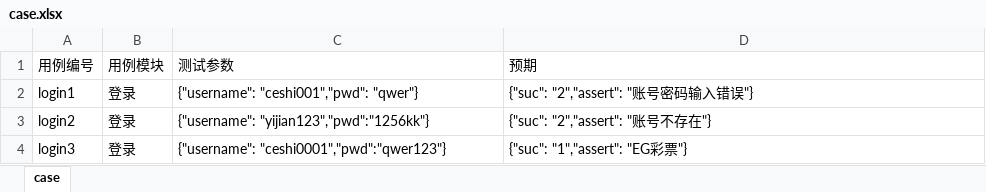
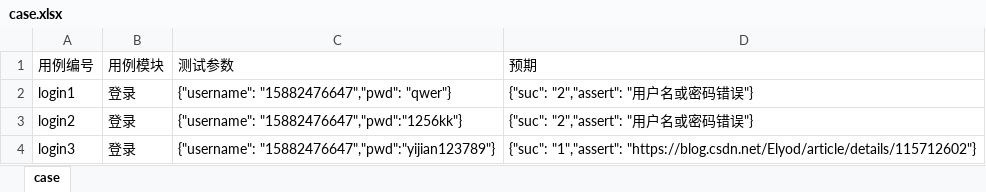
Before and after one commit to YiJian006/yiUItest, an Excel workbook: selenium-master/data/case.xlsx, sheet case, drawn as a sheet; values as stored, in another font and other column widths than the file's, no borders; the diff names each change by its address in the sheet, - before the commit and + after, or states it on an @@ line.

```diff
--- a/selenium-master/data/case.xlsx (sheet case)
+++ b/selenium-master/data/case.xlsx (sheet case)
-C2 (测试参数): {"username": "ceshi001","pwd": "qwer"}
+C2 (测试参数): {"username": "15882476647","pwd": "qwer"}
-D2 (预期): {"suc": "2","assert": "账号密码输入错误"}
+D2 (预期): {"suc": "2","assert": "用户名或密码错误"}
-C3 (测试参数): {"username": "yijian123","pwd":"1256kk"}
+C3 (测试参数): {"username": "15882476647","pwd":"1256kk"}
-D3 (预期): {"suc": "2","assert": "账号不存在"}
+D3 (预期): {"suc": "2","assert": "用户名或密码错误"}
-C4 (测试参数): {"username": "ceshi0001","pwd":"qwer123"}
+C4 (测试参数): {"username": "15882476647","pwd":"yijian123789"}
-D4 (预期): {"suc": "1","assert": "EG彩票"}
+D4 (预期): {"suc": "1","assert": "https://blog.csdn.net/Elyod/article/details/115712602"}
```
Also changed, not shown: 17 other files.
